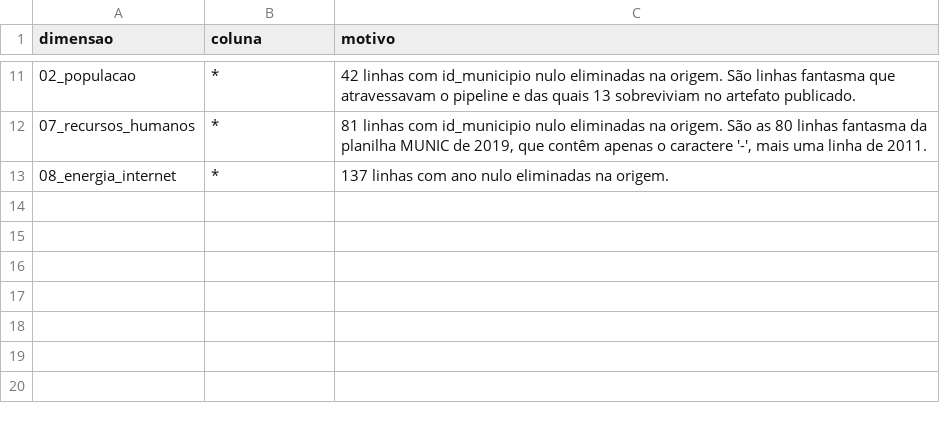
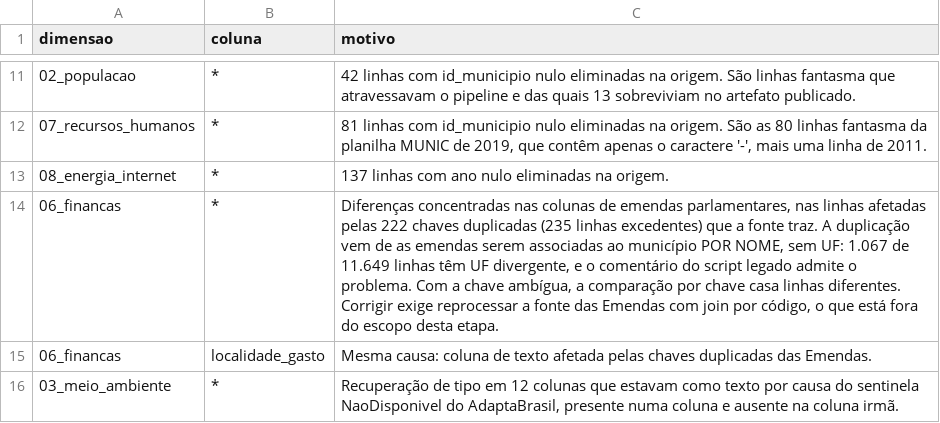
Before and after one commit to mape-iesp/MAPEmunicipios-ETL, a CSV file: qa/paridade_esperada.csv, drawn as a sheet; only a part is shown, gaps mark what is left out.

```diff
--- a/qa/paridade_esperada.csv
+++ b/qa/paridade_esperada.csv
@@ -13 +13,4 @@ dimensao,coluna,motivo
 08_energia_internet,*,"137 linhas com ano nulo eliminadas na origem."
+06_financas,*,"Diferenças concentradas nas colunas de emendas parlamentares, nas linhas afetadas pelas 222 chaves duplicadas (235 linhas excedentes) que a fonte traz. A duplicação vem de as emendas serem associadas ao município POR NOME, sem UF: 1.067 de 11.649 linhas têm UF divergente, e o comentário do script legado admite o problema. Com a chave ambígua, a comparação por chave casa linhas diferentes. Corrigir exige reprocessar a fonte das Emendas com join por código, o que está fora do escopo desta etapa."
+06_financas,localidade_gasto,"Mesma causa: coluna de texto afetada pelas chaves duplicadas das Emendas."
+03_meio_ambiente,*,"Recuperação de tipo em 12 colunas que estavam como texto por causa do sentinela NaoDisponivel do AdaptaBrasil, presente numa coluna e ausente na coluna irmã."
```
Also changed, not shown: dicionario/tabelas.csv, dicionario/variaveis.csv, 53 other files.
